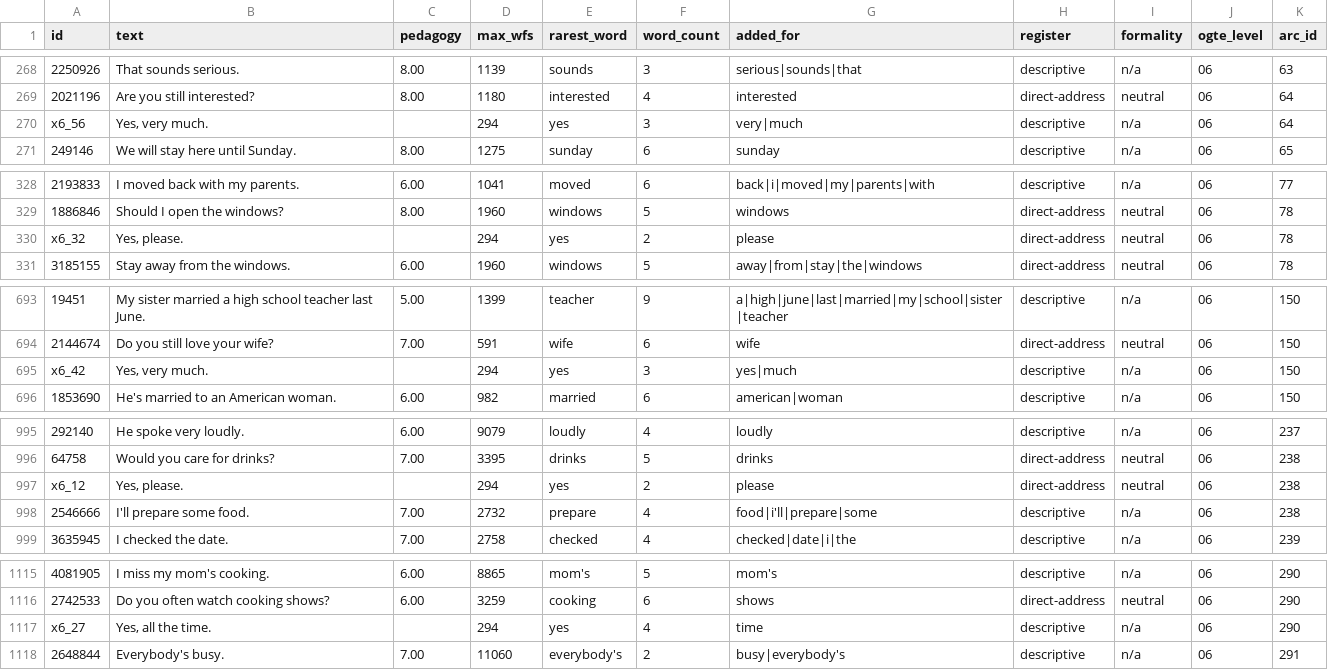
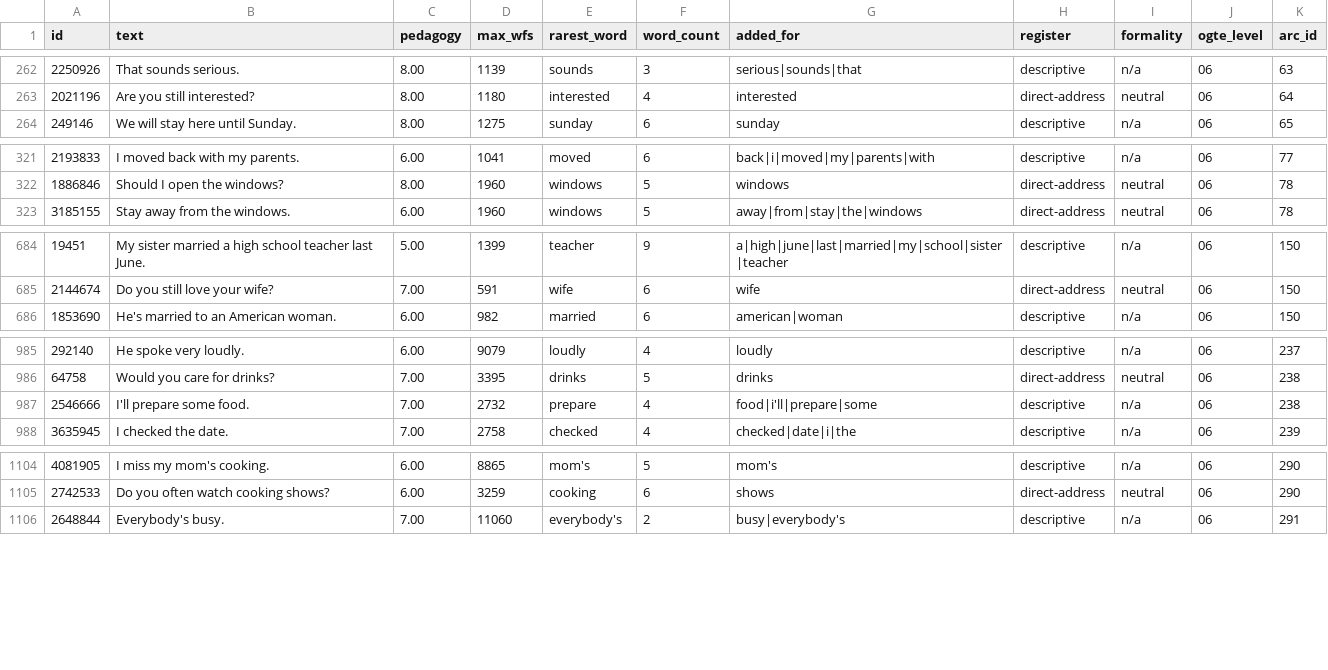
Before and after one commit to PaulErmler/phrasis-app, a CSV file: data_preparation/ogte-dataset/data/output/levels_curated/ogte_06_mid_elementary.csv, drawn as a sheet; only a part is shown, gaps mark what is left out; the diff covers the shown part only; the diff names each change by its address in the sheet, - before the commit and + after, or states it on an @@ line.

```diff
--- a/data_preparation/ogte-dataset/data/output/levels_curated/ogte_06_mid_elementary.csv
+++ b/data_preparation/ogte-dataset/data/output/levels_curated/ogte_06_mid_elementary.csv
-row 270: x6_56 | Yes, very much. |  | 294 | yes | 3 | very|much | descriptive | n/a | 06 | 64
-row 330: x6_32 | Yes, please. |  | 294 | yes | 2 | please | direct-address | neutral | 06 | 78
-row 695: x6_42 | Yes, very much. |  | 294 | yes | 3 | yes|much | descriptive | n/a | 06 | 150
-row 997: x6_12 | Yes, please. |  | 294 | yes | 2 | please | direct-address | neutral | 06 | 238
-row 1117: x6_27 | Yes, all the time. |  | 294 | yes | 4 | time | descriptive | n/a | 06 | 290
```
Also changed, not shown: 12 removed rows elsewhere in this file, data_preparation/ogte-dataset/data/output/levels_curated/ogte_07_high_elementary.csv, data_preparation/ogte-dataset/data/output/levels_curated/ogte_11_early_upper_intermediate.csv, 18 other files.
